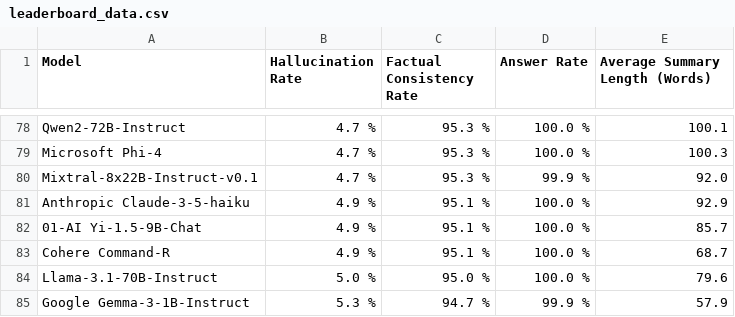
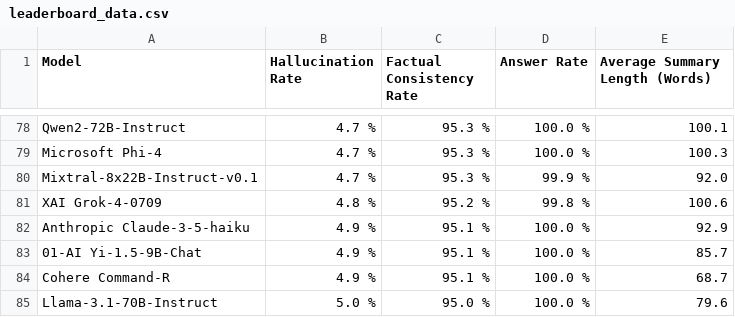
Before and after one commit to kcalhoon/vectara-leaderboard-git, a CSV file: leaderboard_data.csv, drawn as a sheet; only a part is shown, gaps mark what is left out; the shorter side is filled out with more unchanged rows.

```diff
--- a/leaderboard_data.csv
+++ b/leaderboard_data.csv
@@ -80,2 +80,3 @@ Microsoft Phi-4,4.7 %,95.3 %,100.0 %,100.3
 Mixtral-8x22B-Instruct-v0.1,4.7 %,95.3 %,99.9 %,92.0
+XAI Grok-4-0709,4.8 %,95.2 %,99.8 %,100.6
 Anthropic Claude-3-5-haiku,4.9 %,95.1 %,100.0 %,92.9
```
